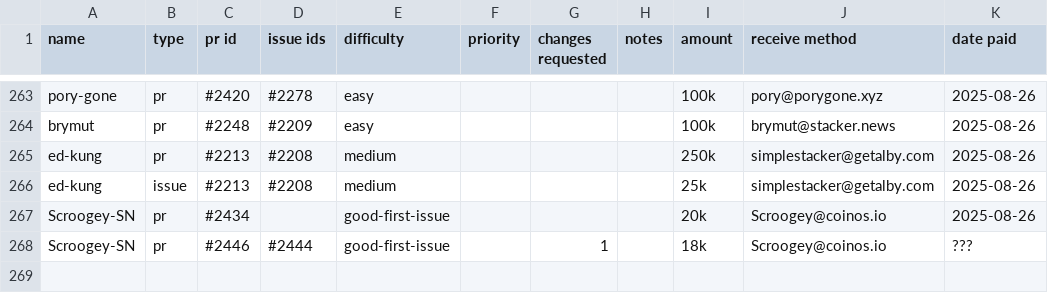
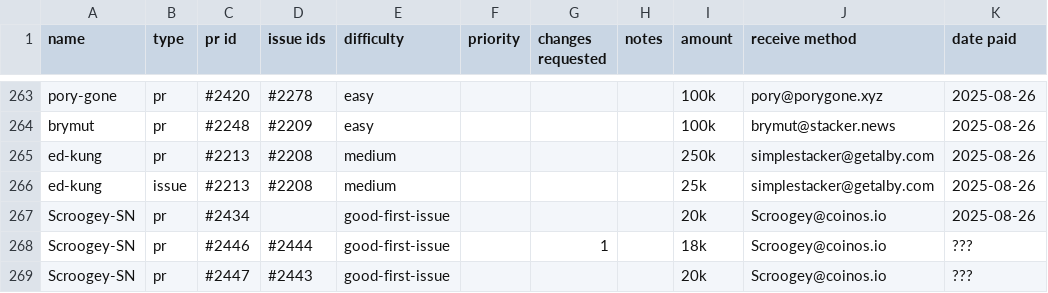
Before and after one commit to stashernews/stasher-news, a CSV file: awards.csv, drawn as a sheet; only a part is shown, gaps mark what is left out.

```diff
--- a/awards.csv
+++ b/awards.csv
@@ -268 +268,2 @@ Scroogey-SN,pr,#2434,,good-first-issue,,,,20k,Scroogey@coinos.io,2025-08-26
 Scroogey-SN,pr,#2446,#2444,good-first-issue,,1,,18k,Scroogey@coinos.io,???
+Scroogey-SN,pr,#2447,#2443,good-first-issue,,,,20k,Scroogey@coinos.io,???
```
